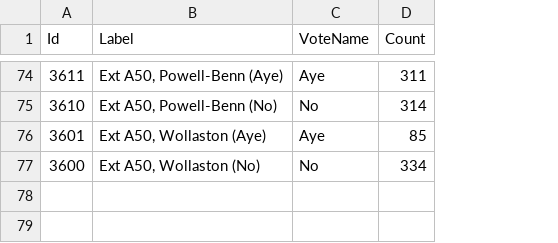
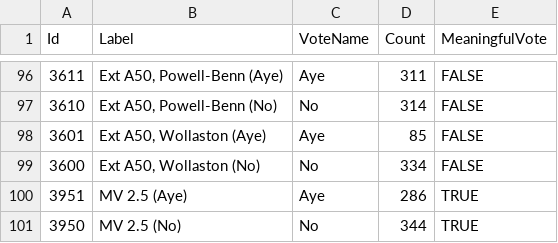
Before and after one commit to niksilver/brexit-in-r, a CSV file: votes-nodes.csv, drawn as a sheet; only a part is shown, gaps mark what is left out; the diff covers the shown part only; the diff names each change by its address in the sheet, - before the commit and + after, or states it on an @@ line.

Commit message:
Added voting data to end of 3 April 2019; added "meaningful vote" flag to nodes; file writing is its own function.

```diff
--- a/votes-nodes.csv
+++ b/votes-nodes.csv
+column E (MeaningfulVote), rows 96-99: all FALSE
+row 100: 3951 | MV 2.5 (Aye) | Aye | 286 | TRUE
+row 101: 3950 | MV 2.5 (No) | No | 344 | TRUE
```
Also changed, not shown: 22 added rows, 2 moved rows and 20 edited cells elsewhere in this file, motion-themes.csv, 17 other files.
